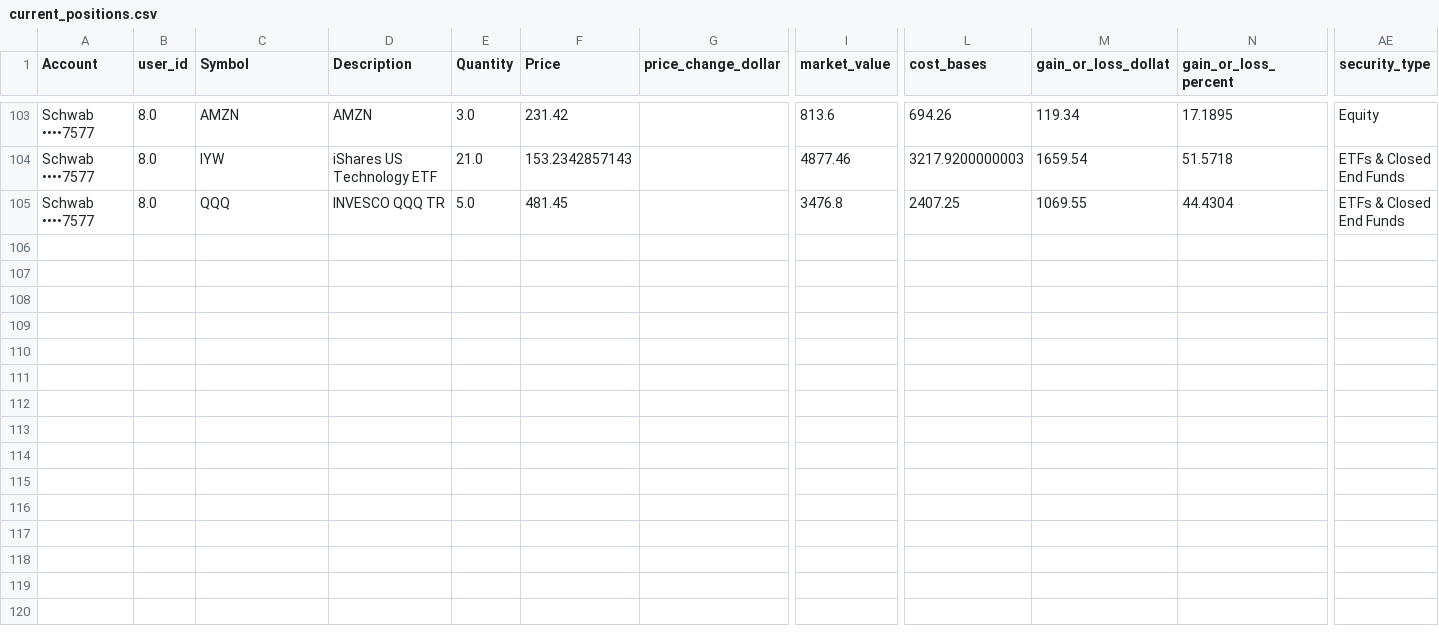
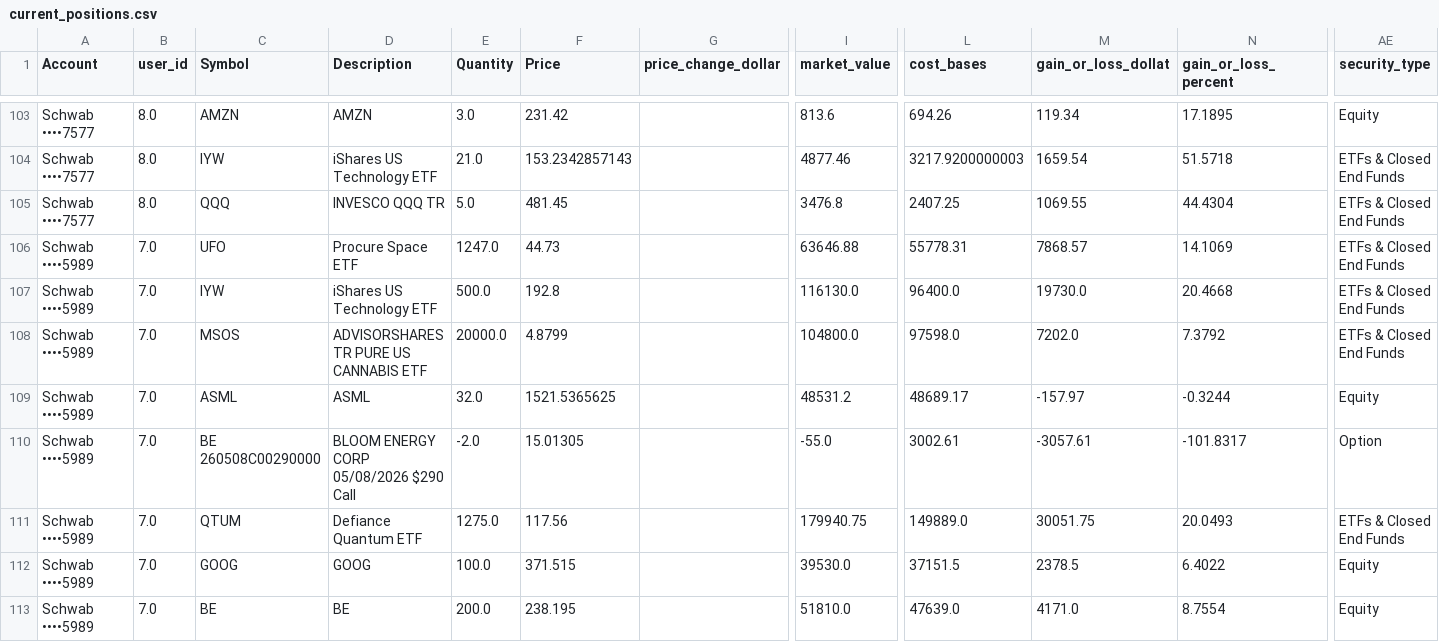
Before and after one commit to cameronjefferey/ccwj, a CSV file: dbt/seeds/current_positions.csv, drawn as a sheet; only a part is shown, gaps mark what is left out; rows hold the shown columns only; the diff names each change by its address in the sheet, - before the commit and + after, or states it on an @@ line.

Commit message:
Schwab sync (cameron3): positions only (8 lines) (Schwab ••••5989)

```diff
--- a/dbt/seeds/current_positions.csv
+++ b/dbt/seeds/current_positions.csv
+row 106: Schwab ••••5989 | 7.0 | UFO | Procure Space ETF | 1247.0 | 44.73 |  | 63646.88 | 55778.31 | 7868.57 | 14.1069 | ETFs & Closed End Funds
+row 107: Schwab ••••5989 | 7.0 | IYW | iShares US Technology ETF | 500.0 | 192.8 |  | 116130.0 | 96400.0 | 19730.0 | 20.4668 | ETFs & Closed End Funds
+row 108: Schwab ••••5989 | 7.0 | MSOS | ADVISORSHARES TR PURE US CANNABIS ETF | 20000.0 | 4.8799 |  | 104800.0 | 97598.0 | 7202.0 | 7.3792 | ETFs & Closed End Funds
+row 109: Schwab ••••5989 | 7.0 | ASML | ASML | 32.0 | 1521.5365625 |  | 48531.2 | 48689.17 | -157.97 | -0.3244 | Equity
+row 110: Schwab ••••5989 | 7.0 | BE 260508C00290000 | BLOOM ENERGY CORP 05/08/2026 $290 Call | -2.0 | 15.01305 |  | -55.0 | 3002.61 | -3057.61 | -101.8317 | Option
+row 111: Schwab ••••5989 | 7.0 | QTUM | Defiance Quantum ETF | 1275.0 | 117.56 |  | 179940.75 | 149889.0 | 30051.75 | 20.0493 | ETFs & Closed End Funds
+row 112: Schwab ••••5989 | 7.0 | GOOG | GOOG | 100.0 | 371.515 |  | 39530.0 | 37151.5 | 2378.5 | 6.4022 | Equity
+row 113: Schwab ••••5989 | 7.0 | BE | BE | 200.0 | 238.195 |  | 51810.0 | 47639.0 | 4171.0 | 8.7554 | Equity
```
Also changed, not shown: dbt/seeds/schwab_account_balances.csv.
